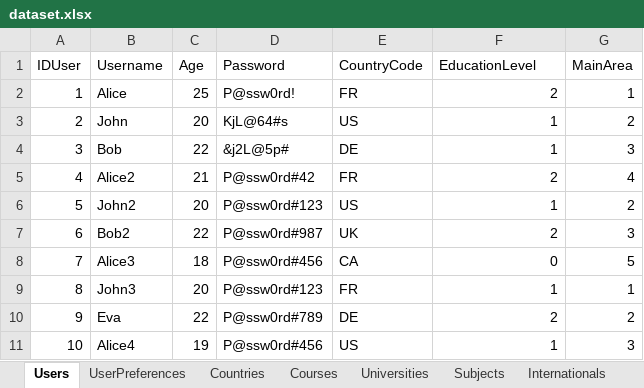
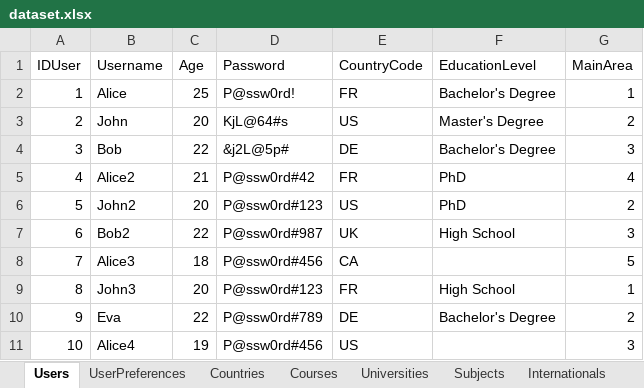
Before and after one commit to OdinMeng/UniMatch, an Excel workbook: UniMatch/data/database/dataset.xlsx, sheet Users, drawn as a sheet; values as stored, in another font and other column widths than the file's, no borders; the diff names each change by its address in the sheet, - before the commit and + after, or states it on an @@ line.

Commit message:
finalized chains and dataset

```diff
--- a/UniMatch/data/database/dataset.xlsx (sheet Users)
+++ b/UniMatch/data/database/dataset.xlsx (sheet Users)
-F2 (EducationLevel): 2
+F2 (EducationLevel): Bachelor's Degree
-F3 (EducationLevel): 1
+F3 (EducationLevel): Master's Degree
-F4 (EducationLevel): 1
+F4 (EducationLevel): Bachelor's Degree
-F5 (EducationLevel): 2
+F5 (EducationLevel): PhD
-F6 (EducationLevel): 1
+F6 (EducationLevel): PhD
-F7 (EducationLevel): 2
+F7 (EducationLevel): High School
-F8 (EducationLevel): 0
+F8 (EducationLevel): (empty)
-F9 (EducationLevel): 1
+F9 (EducationLevel): High School
-F10 (EducationLevel): 2
+F10 (EducationLevel): Bachelor's Degree
-F11 (EducationLevel): 1
+F11 (EducationLevel): (empty)
```
Also changed, not shown: 5 other files.
